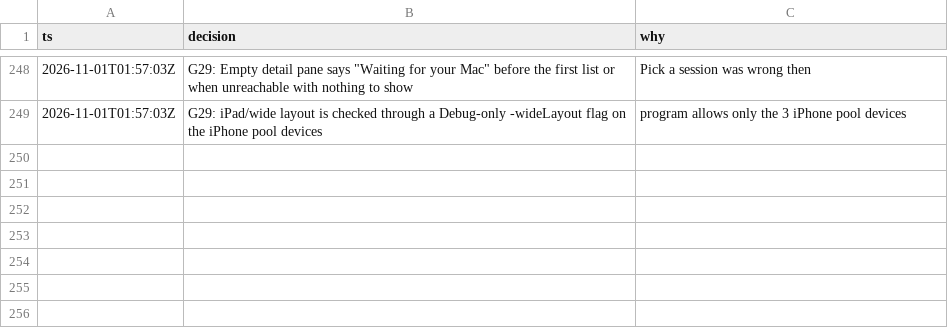
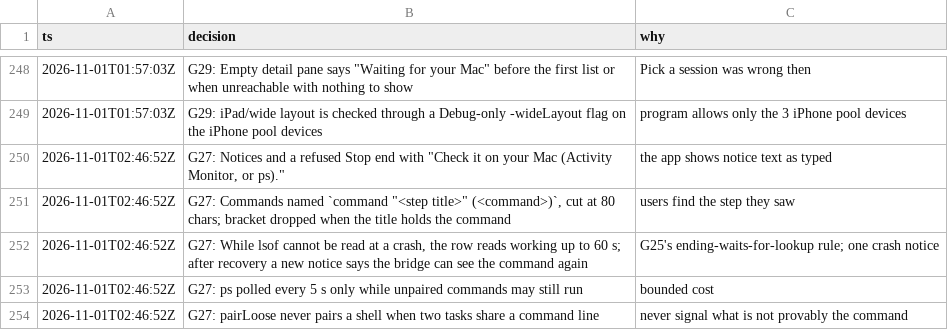
Before and after one commit to IamP5/claudio-bot, a TSV file: docs/ux-program/decisions.tsv, drawn as a sheet; only a part is shown, gaps mark what is left out.

```diff
--- a/docs/ux-program/decisions.tsv
+++ b/docs/ux-program/decisions.tsv
@@ -249 +249,6 @@ ts	decision	why
 2026-11-01T01:57:03Z	G29: iPad/wide layout is checked through a Debug-only -wideLayout flag on the iPhone pool devices	program allows only the 3 iPhone pool devices
+2026-11-01T02:46:52Z	G27: Notices and a refused Stop end with "Check it on your Mac (Activity Monitor, or ps)."	the app shows notice text as typed
+2026-11-01T02:46:52Z	G27: Commands named `command "<step title>" (<command>)`, cut at 80 chars; bracket dropped when the title holds the command	users find the step they saw
+2026-11-01T02:46:52Z	G27: While lsof cannot be read at a crash, the row reads working up to 60 s; after recovery a new notice says the bridge can see the command again	G25's ending-waits-for-lookup rule; one crash notice
+2026-11-01T02:46:52Z	G27: ps polled every 5 s only while unpaired commands may still run	bounded cost
+2026-11-01T02:46:52Z	G27: pairLoose never pairs a shell when two tasks share a command line	never signal what is not provably the command
```
Also changed, not shown: docs/ux-program/agents.tsv, 1 other file.
